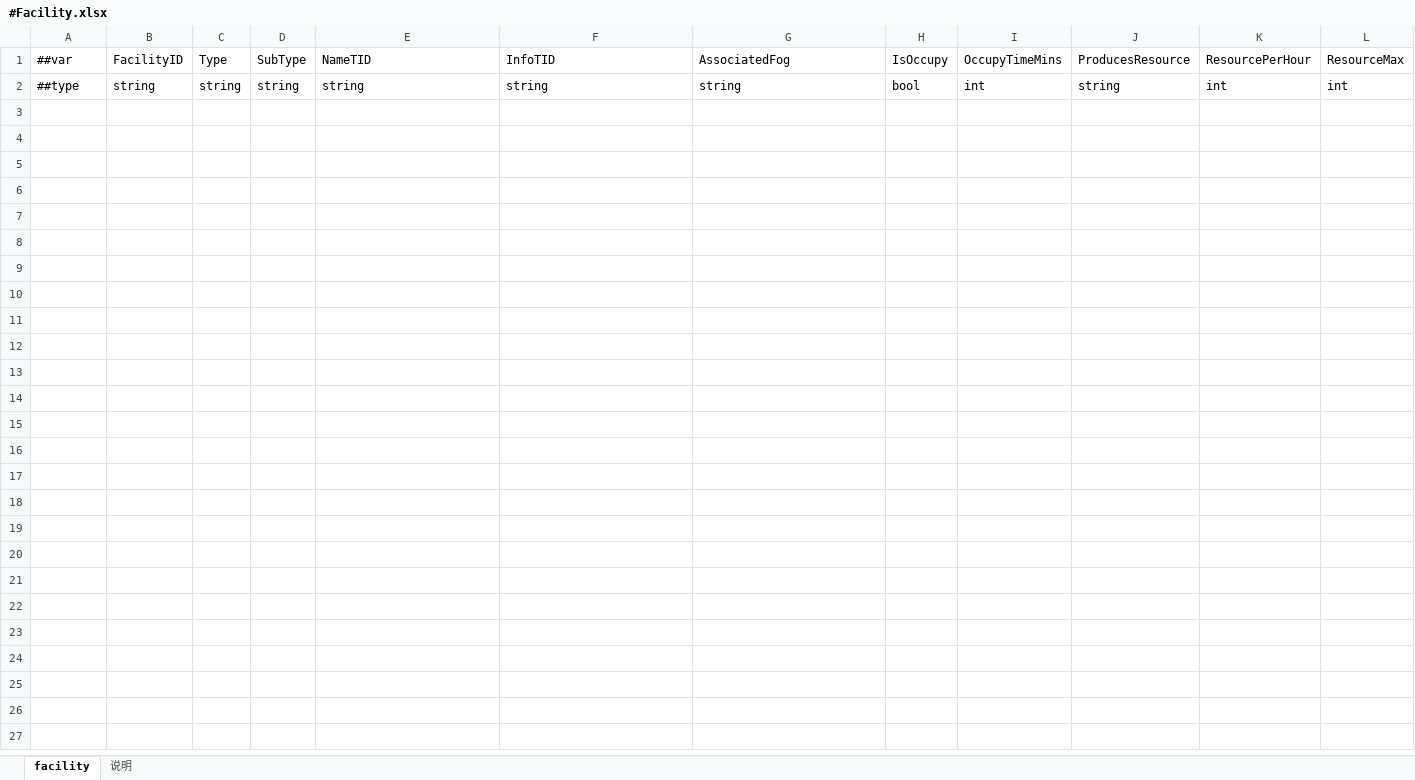
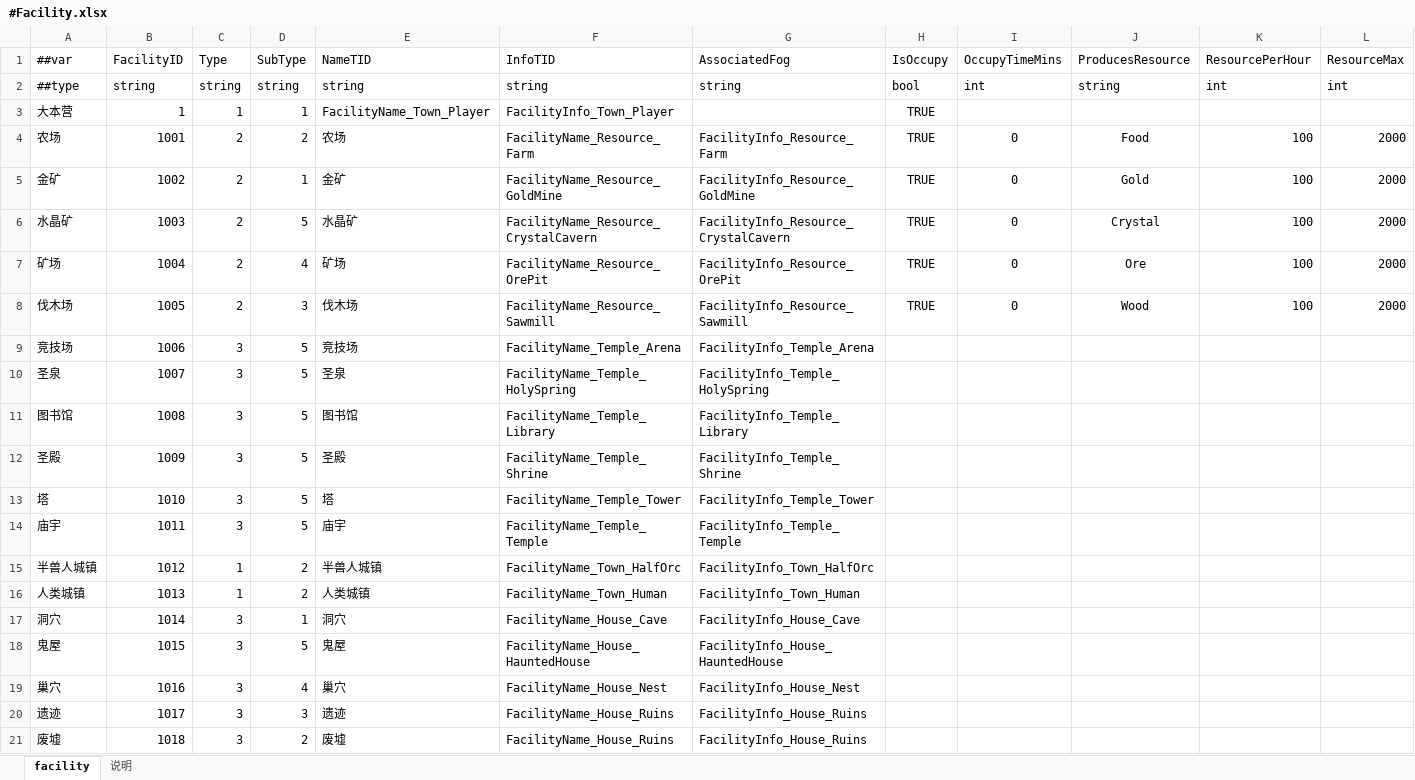
Before and after one commit to Maiji-Bro/fzgame_config, an Excel workbook: Datas/#Facility.xlsx, sheet facility, drawn as a sheet; only a part is shown; values as stored, in another font and other column widths than the file's, no borders; rows hold the shown columns only; the diff names each change by its address in the sheet, - before the commit and + after, or states it on an @@ line.

Commit message:
fix: config Facility.xlsx

```diff
--- a/Datas/#Facility.xlsx (sheet facility)
+++ b/Datas/#Facility.xlsx (sheet facility)
+row 3: 大本营 | 1 | 1 | 1 | FacilityName_Town_Player | FacilityInfo_Town_Player |  | TRUE
+row 4: 农场 | 1001 | 2 | 2 | 农场 | FacilityName_Resource_Farm | FacilityInfo_Resource_Farm | TRUE | 0 | Food | 100 | 2000
+row 5: 金矿 | 1002 | 2 | 1 | 金矿 | FacilityName_Resource_GoldMine | FacilityInfo_Resource_GoldMine | TRUE | 0 | Gold | 100 | 2000
+row 6: 水晶矿 | 1003 | 2 | 5 | 水晶矿 | FacilityName_Resource_CrystalCavern | FacilityInfo_Resource_CrystalCavern | TRUE | 0 | Crystal | 100 | 2000
+row 7: 矿场 | 1004 | 2 | 4 | 矿场 | FacilityName_Resource_OrePit | FacilityInfo_Resource_OrePit | TRUE | 0 | Ore | 100 | 2000
+row 8: 伐木场 | 1005 | 2 | 3 | 伐木场 | FacilityName_Resource_Sawmill | FacilityInfo_Resource_Sawmill | TRUE | 0 | Wood | 100 | 2000
+row 9: 竞技场 | 1006 | 3 | 5 | 竞技场 | FacilityName_Temple_Arena | FacilityInfo_Temple_Arena
+row 10: 圣泉 | 1007 | 3 | 5 | 圣泉 | FacilityName_Temple_HolySpring | FacilityInfo_Temple_HolySpring
+row 11: 图书馆 | 1008 | 3 | 5 | 图书馆 | FacilityName_Temple_Library | FacilityInfo_Temple_Library
+row 12: 圣殿 | 1009 | 3 | 5 | 圣殿 | FacilityName_Temple_Shrine | FacilityInfo_Temple_Shrine
+row 13: 塔 | 1010 | 3 | 5 | 塔 | FacilityName_Temple_Tower | FacilityInfo_Temple_Tower
+row 14: 庙宇 | 1011 | 3 | 5 | 庙宇 | FacilityName_Temple_Temple | FacilityInfo_Temple_Temple
+row 15: 半兽人城镇 | 1012 | 1 | 2 | 半兽人城镇 | FacilityName_Town_HalfOrc | FacilityInfo_Town_HalfOrc
+row 16: 人类城镇 | 1013 | 1 | 2 | 人类城镇 | FacilityName_Town_Human | FacilityInfo_Town_Human
+row 17: 洞穴 | 1014 | 3 | 1 | 洞穴 | FacilityName_House_Cave | FacilityInfo_House_Cave
+row 18: 鬼屋 | 1015 | 3 | 5 | 鬼屋 | FacilityName_House_HauntedHouse | FacilityInfo_House_HauntedHouse
+row 19: 巢穴 | 1016 | 3 | 4 | 巢穴 | FacilityName_House_Nest | FacilityInfo_House_Nest
+row 20: 遗迹 | 1017 | 3 | 3 | 遗迹 | FacilityName_House_Ruins | FacilityInfo_House_Ruins
+row 21: 废墟 | 1018 | 3 | 2 | 废墟 | FacilityName_House_Ruins | FacilityInfo_House_Ruins
```
Also changed, not shown: 1 other file.
